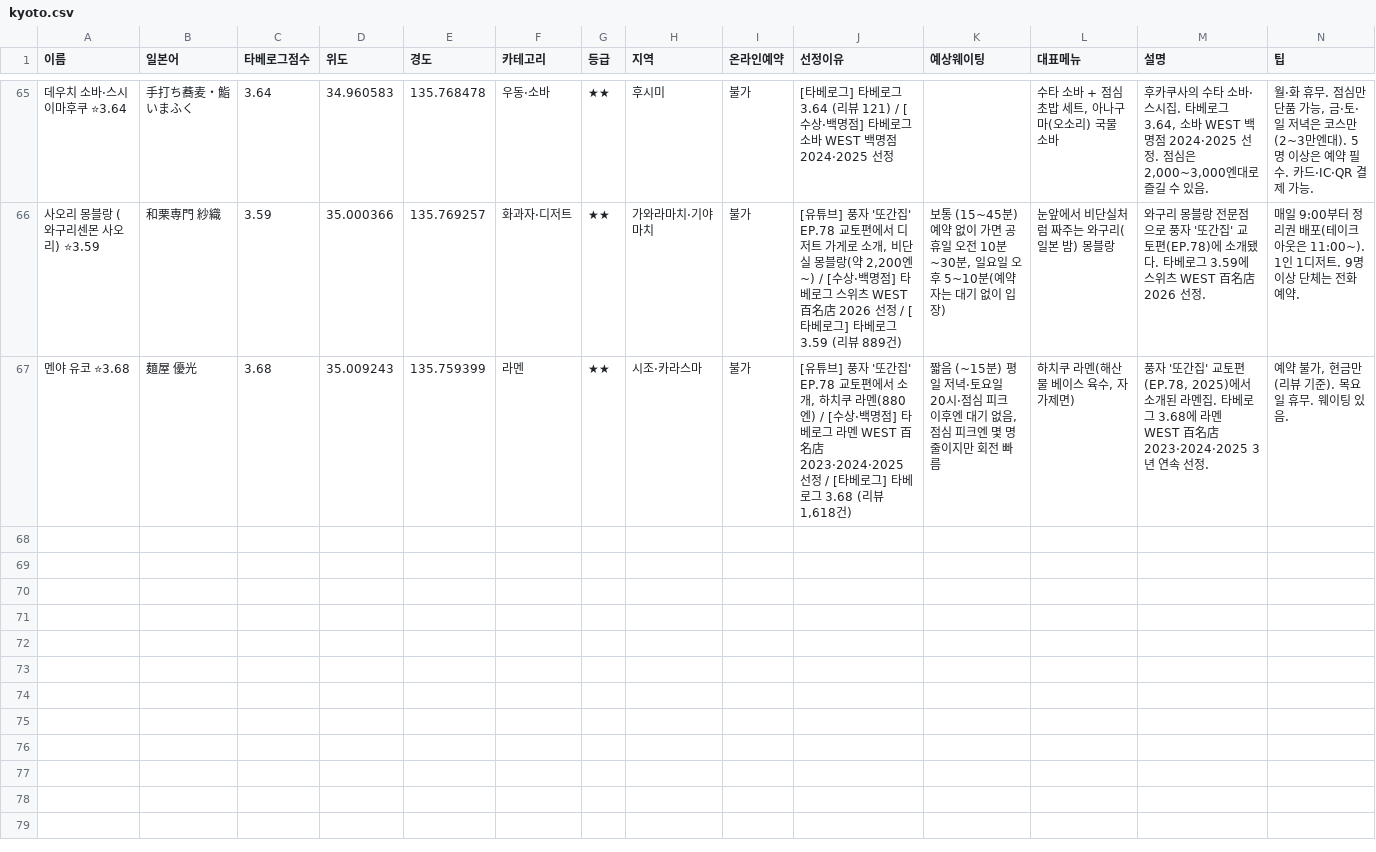
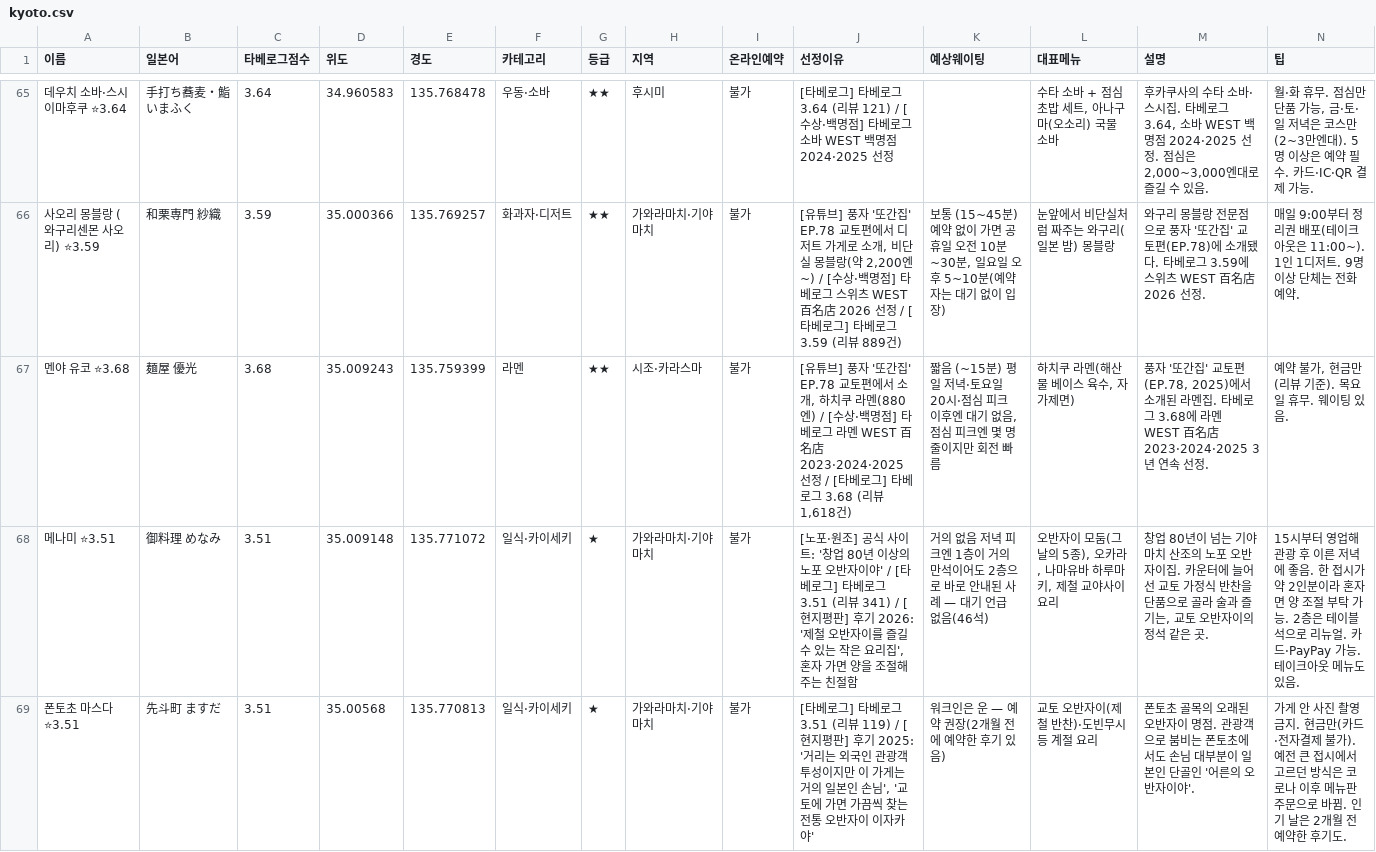
Before and after one commit to tkdrn416/matzip, a CSV file: exports/google-mymaps/kyoto.csv, drawn as a sheet; only a part is shown, gaps mark what is left out; rows hold the shown columns only; the diff covers the shown part only; the diff names each change by its address in the sheet, - before the commit and + after, or states it on an @@ line.

```diff
--- a/exports/google-mymaps/kyoto.csv
+++ b/exports/google-mymaps/kyoto.csv
+row 68: 메나미 ⭐3.51 | 御料理 めなみ | 3.51 | 35.009148 | 135.771072 | 일식·카이세키 | ★ | 가와라마치·기야마치 | 불가 | [노포·원조] 공식 사이트: '창업 80년 이상의 노포 오반자이야' / [타베로그] 타베로그 3.51 (리뷰 341) / [현지평판] 후기 2026: '제철 오반자이를 즐길 수 있는 작은 요리집', 혼자 가면 양을 조절해 주는 친절함 | 거의 없음 저녁 피크엔 1층이 거의 만석이어도 2층으로 바로 안내된 사례 — 대기 언급 없음(46석) | 오반자이 모둠(그날의 5종), 오카라, 나마유바 하루마키, 제철 교야사이 요리 | 창업 80년이 넘는 기야마치 산조의 노포 오반자이집. 카운터에 늘어선 교토 가정식 반찬을 단품으로 골라 술과 즐기는, 교토 오반자이의 정석 같은 곳. | 15시부터 영업해 관광 후 이른 저녁에 좋음. 한 접시가 약 2인분이라 혼자면 양 조절 부탁 가능. 2층은 테이블석으로 리뉴얼. 카드·PayPay 가능. 테이크아웃 메뉴도 있음.
+row 69: 폰토초 마스다 ⭐3.51 | 先斗町 ますだ | 3.51 | 35.00568 | 135.770813 | 일식·카이세키 | ★ | 가와라마치·기야마치 | 불가 | [타베로그] 타베로그 3.51 (리뷰 119) / [현지평판] 후기 2025: '거리는 외국인 관광객 투성이지만 이 가게는 거의 일본인 손님', '교토에 가면 가끔씩 찾는 전통 오반자이 이자카야' | 워크인은 운 — 예약 권장(2개월 전에 예약한 후기 있음) | 교토 오반자이(제철 반찬)·도빈무시 등 계절 요리 | 폰토초 골목의 오래된 오반자이 명점. 관광객으로 붐비는 폰토초에서도 손님 대부분이 일본인 단골인 '어른의 오반자이야'. | 가게 안 사진 촬영 금지. 현금만(카드·전자결제 불가). 예전 큰 접시에서 고르던 방식은 코로나 이후 메뉴판 주문으로 바뀜. 인기 날은 2개월 전 예약한 후기도.
```
Also changed, not shown: 1 added row elsewhere in this file, exports/google-mymaps/kobe.csv, exports/google-mymaps/nara.csv, 17 other files.
